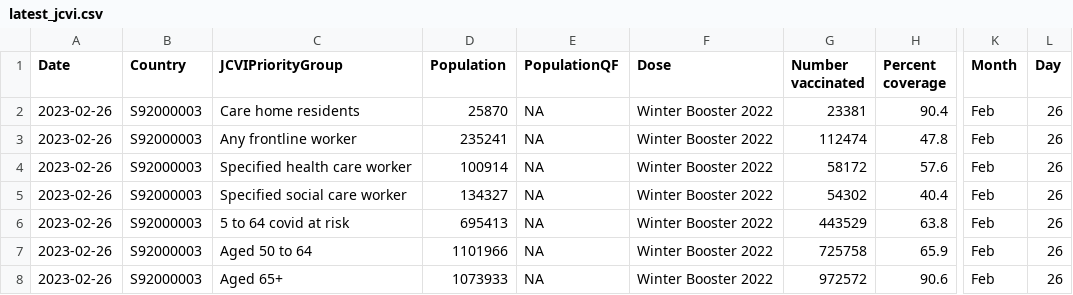
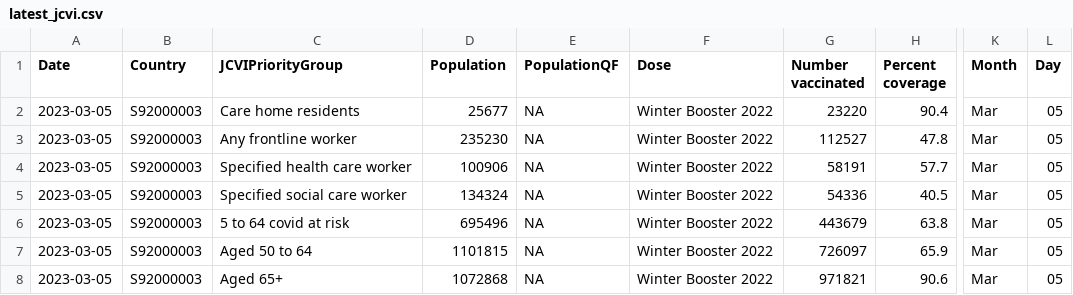
Before and after one commit to DCTdatateam/Covid-winter-booster-, a CSV file: data/latest_jcvi.csv, drawn as a sheet; only a part is shown, gaps mark what is left out; the diff names each change by its address in the sheet, - before the commit and + after, or states it on an @@ line.

```diff
--- a/data/latest_jcvi.csv
+++ b/data/latest_jcvi.csv
-A2:A8 (Date): 2023-02-26
+A2:A8 (Date): 2023-03-05
-D2 (Population): 25870
+D2 (Population): 25677
-G2 (Number vaccinated): 23381
+G2 (Number vaccinated): 23220
-K2:K8 (Month): Feb
+K2:K8 (Month): Mar
-L2:L8 (Day): 26
+L2:L8 (Day): 05
-D3 (Population): 235241
+D3 (Population): 235230
-G3 (Number vaccinated): 112474
+G3 (Number vaccinated): 112527
-D4 (Population): 100914
+D4 (Population): 100906
-G4 (Number vaccinated): 58172
+G4 (Number vaccinated): 58191
-H4 (Percent coverage): 57.6
+H4 (Percent coverage): 57.7
-D5 (Population): 134327
+D5 (Population): 134324
-G5 (Number vaccinated): 54302
+G5 (Number vaccinated): 54336
-H5 (Percent coverage): 40.4
+H5 (Percent coverage): 40.5
-D6 (Population): 695413
+D6 (Population): 695496
-G6 (Number vaccinated): 443529
+G6 (Number vaccinated): 443679
-D7 (Population): 1101966
+D7 (Population): 1101815
-G7 (Number vaccinated): 725758
+G7 (Number vaccinated): 726097
-D8 (Population): 1073933
+D8 (Population): 1072868
-G8 (Number vaccinated): 972572
+G8 (Number vaccinated): 971821
```
Also changed, not shown: data/total_boosted.csv, data/uptake_by_area_current.csv, 1 other file.
